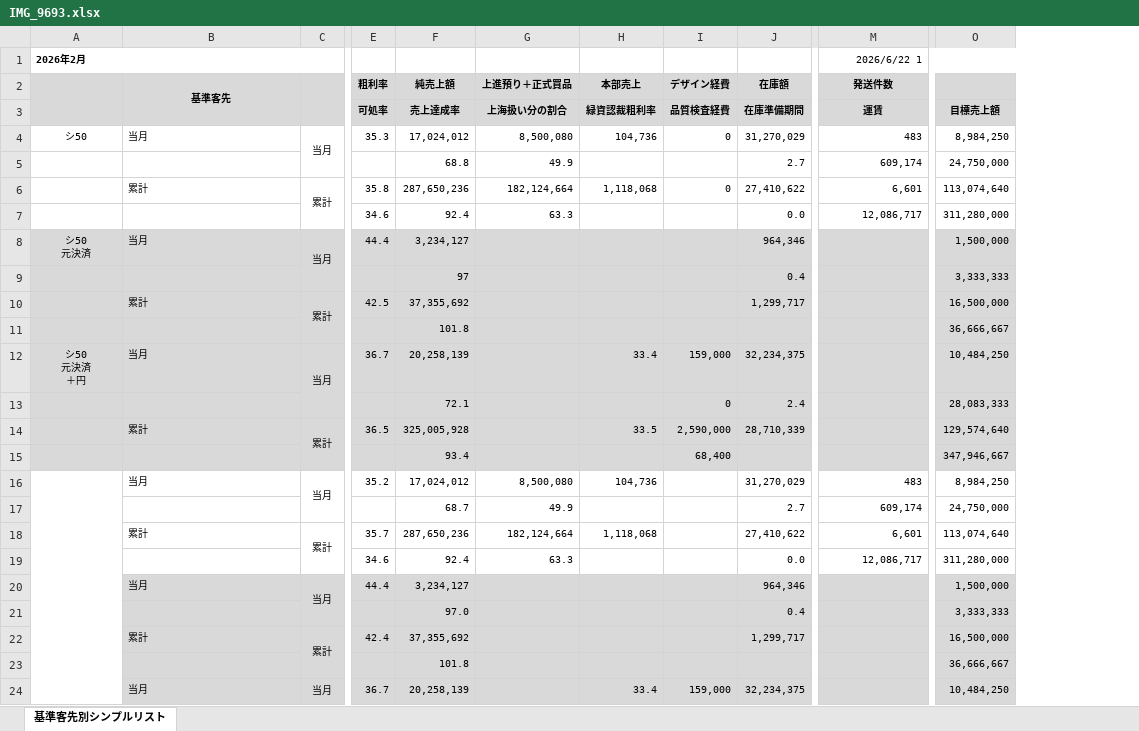
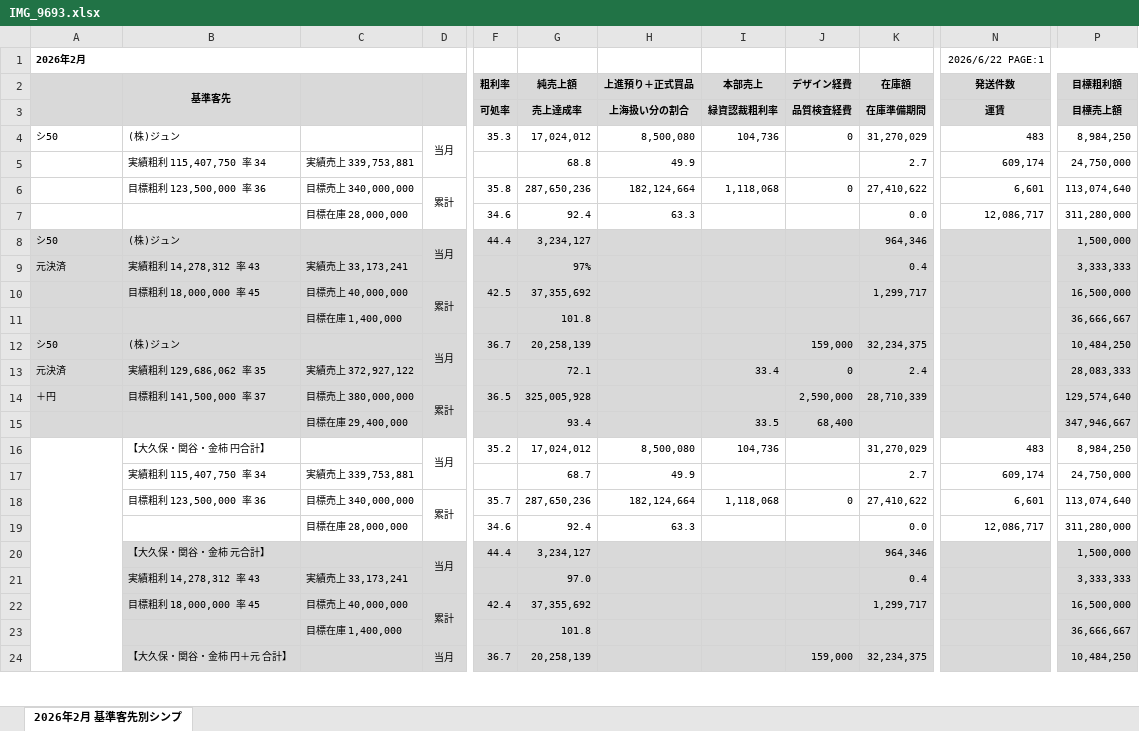
Before and after one commit to wesleylwu/Mirror-Report-AI, an Excel workbook: output/IMG_9693.xlsx, sheet 2026年2月 基準客先別シンプ, drawn as a sheet; only a part is shown, gaps mark what is left out; values as stored, in another font and other column widths than the file's, no borders; addresses are those after the commit; ↵ is a line break in a cell; the diff covers the shown part only; the diff names each change by its address in the sheet, - before the commit and + after, or states it on an @@ line.

Commit message:
second to last sheet implementation

```diff
--- a/output/IMG_9693.xlsx (sheet 2026年2月 基準客先別シンプ)
+++ b/output/IMG_9693.xlsx (sheet 2026年2月 基準客先別シンプ)
-sheet tab: 基準客先別シンプルリスト
+sheet tab: 2026年2月 基準客先別シンプ
+column C, rows 5-23: 実績売上 339,753,881 | 目標売上 340,000,000 | 目標在庫 28,000,000 |  | 実績売上 33,173,241 | 目標売上 40,000,000 | 目標在庫 1,400,000 |  | 実績売上 372,927,122 | 目標売上 380,000,000 | 目標在庫 29,400,000 |  | 実績売上 339,753,881 | 目標売上 340,000,000 | 目標在庫 28,000,000 |  | 実績売上 33,173,241 | 目標売上 40,000,000 | 目標在庫 1,400,000
-N1 (発送件数): 2026/6/22 1
+N1 (発送件数): 2026/6/22 PAGE:1
-P2: (empty)
+P2: 目標粗利額
-A4 alignment: center
+A4 alignment: left
-B4 (基準客先): 当月
+B4 (基準客先): (株)ジュン
-B5 (基準客先): (empty)
+B5 (基準客先): 実績粗利 115,407,750 率 34
-B6 (基準客先): 累計
+B6 (基準客先): 目標粗利 123,500,000 率 36
-A8: シ50 ↵ 元決済
+A8: シ50
-A8 alignment: center
+A8 alignment: left
-B8 (基準客先): 当月
+B8 (基準客先): (株)ジュン
-A9: (empty)
+A9: 元決済
-B9 (基準客先): (empty)
+B9 (基準客先): 実績粗利 14,278,312 率 43
-G9 (純売上額): 97
+G9 (純売上額): 97%
-B10 (基準客先): 累計
+B10 (基準客先): 目標粗利 18,000,000 率 45
-A12: シ50 ↵ 元決済 ↵ ＋円
+A12: シ50
-A12 alignment: center
+A12 alignment: left
-B12 (基準客先): 当月
+B12 (基準客先): (株)ジュン
-I12 (本部売上): 33.4
+I12 (本部売上): (empty)
-A13: (empty)
+A13: 元決済
-B13 (基準客先): (empty)
+B13 (基準客先): 実績粗利 129,686,062 率 35
-I13 (本部売上): (empty)
+I13 (本部売上): 33.4
-A14: (empty)
+A14: ＋円
-B14 (基準客先): 累計
+B14 (基準客先): 目標粗利 141,500,000 率 37
-I14 (本部売上): 33.5
+I14 (本部売上): (empty)
-I15 (本部売上): (empty)
+I15 (本部売上): 33.5
-B16 (基準客先): 当月
+B16 (基準客先): 【大久保・関谷・金柿 円合計】
-B17 (基準客先): (empty)
+B17 (基準客先): 実績粗利 115,407,750 率 34
-B18 (基準客先): 累計
+B18 (基準客先): 目標粗利 123,500,000 率 36
-J18 (デザイン経費): (empty)
+J18 (デザイン経費): 0
-B20 (基準客先): 当月
+B20 (基準客先): 【大久保・関谷・金柿 元合計】
-B21 (基準客先): (empty)
+B21 (基準客先): 実績粗利 14,278,312 率 43
-B22 (基準客先): 累計
+B22 (基準客先): 目標粗利 18,000,000 率 45
-B24 (基準客先): 当月
+B24 (基準客先): 【大久保・関谷・金柿 円＋元 合計】
-I24 (本部売上): 33.4
+I24 (本部売上): (empty)
```
Also changed, not shown: 5 edited cells elsewhere in this sheet, input/IMG_9693 Template.xlsx, 4 other files.
